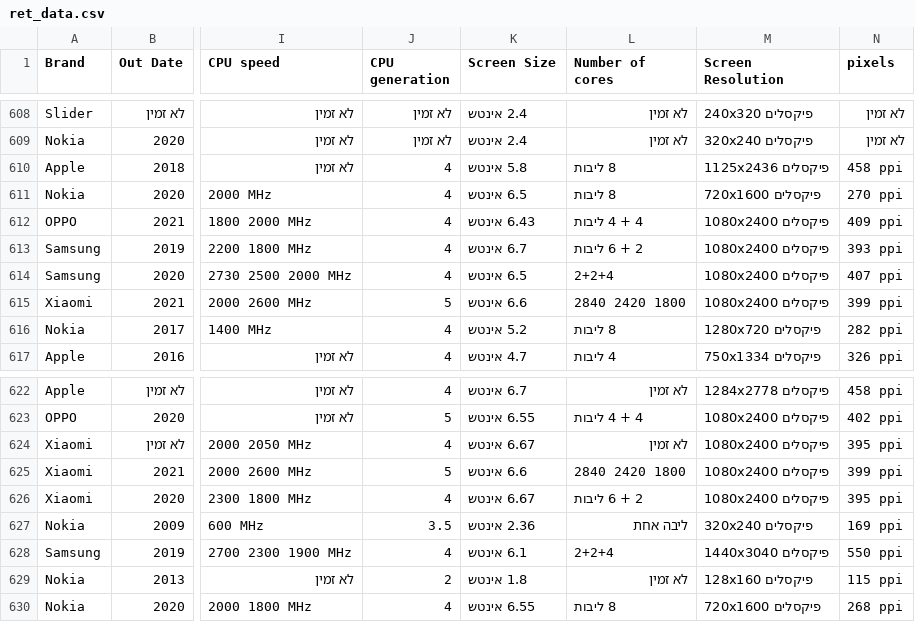
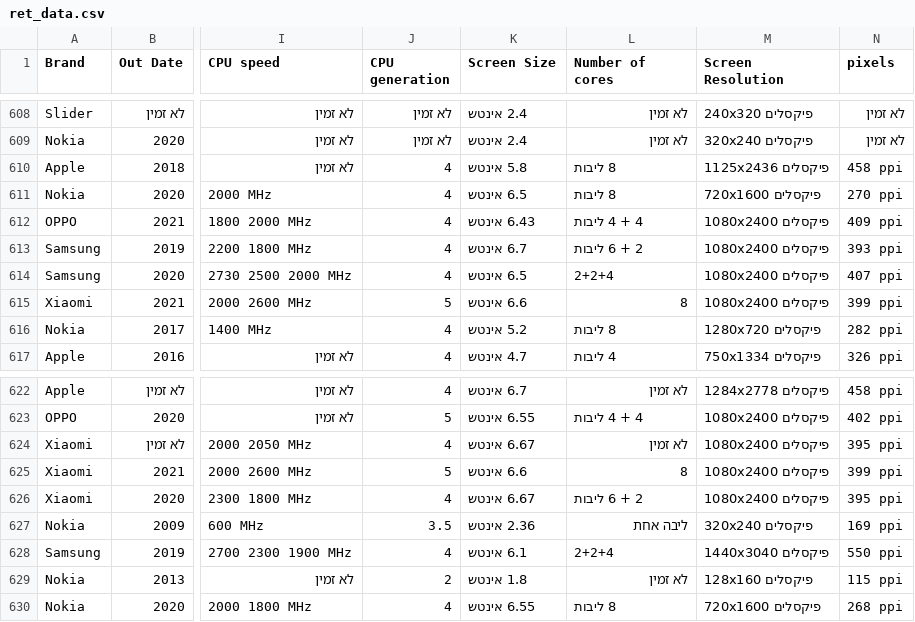
Before and after one commit to GalIzchaki/Data-Analyst-Project, a CSV file: data/ret_data.csv, drawn as a sheet; only a part is shown, gaps mark what is left out; the diff names each change by its address in the sheet, - before the commit and + after, or states it on an @@ line.

```diff
--- a/data/ret_data.csv
+++ b/data/ret_data.csv
-L615 (Number of cores): 2840 2420 1800
+L615 (Number of cores): 8
-L625 (Number of cores): 2840 2420 1800
+L625 (Number of cores): 8
```
Also changed, not shown: 2 other files.
